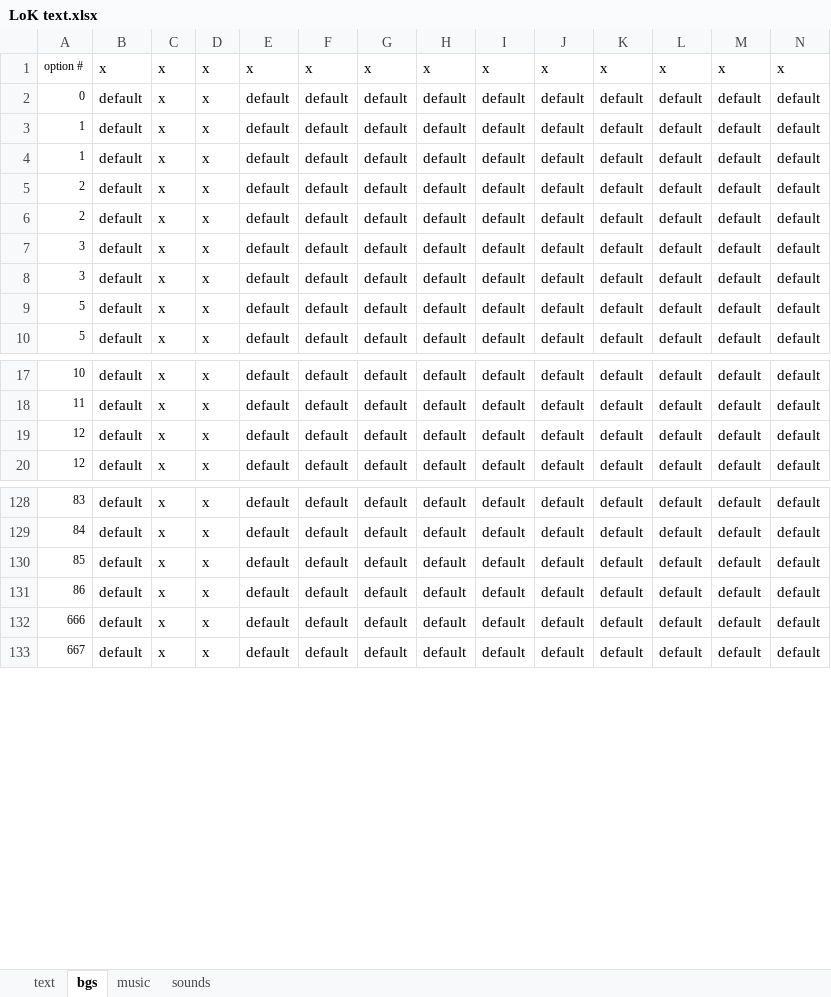
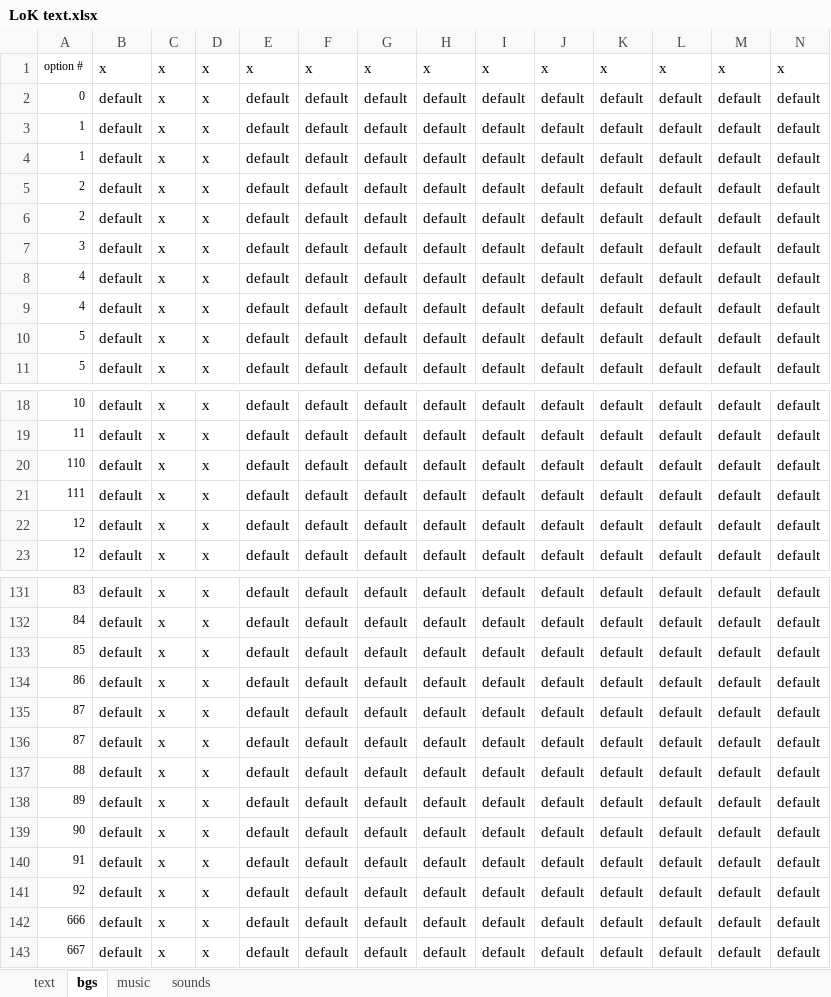
Before and after one commit to Dikianify/LoK-v3, an Excel workbook: LoK v3/LoK text.xlsx, sheet bgs, drawn as a sheet; only a part is shown, gaps mark what is left out; values as stored, in another font and other column widths than the file's, no borders; rows hold the shown columns only; the diff names each change by its address in the sheet, - before the commit and + after, or states it on an @@ line.

```diff
--- a/LoK v3/LoK text.xlsx (sheet bgs)
+++ b/LoK v3/LoK text.xlsx (sheet bgs)
-A8: 3
+A8: 4
+row 9: 4 | default | x | x | default | default | default | default | default | default | default | default | default | default
+row 20: 110 | default | x | x | default | default | default | default | default | default | default | default | default | default
+row 21: 111 | default | x | x | default | default | default | default | default | default | default | default | default | default
+row 135: 87 | default | x | x | default | default | default | default | default | default | default | default | default | default
+row 136: 87 | default | x | x | default | default | default | default | default | default | default | default | default | default
+row 137: 88 | default | x | x | default | default | default | default | default | default | default | default | default | default
+row 138: 89 | default | x | x | default | default | default | default | default | default | default | default | default | default
+row 139: 90 | default | x | x | default | default | default | default | default | default | default | default | default | default
+row 140: 91 | default | x | x | default | default | default | default | default | default | default | default | default | default
+row 141: 92 | default | x | x | default | default | default | default | default | default | default | default | default | default
```
Also changed, not shown: sheet music, sheet sounds, sheet text, 21 other files.
